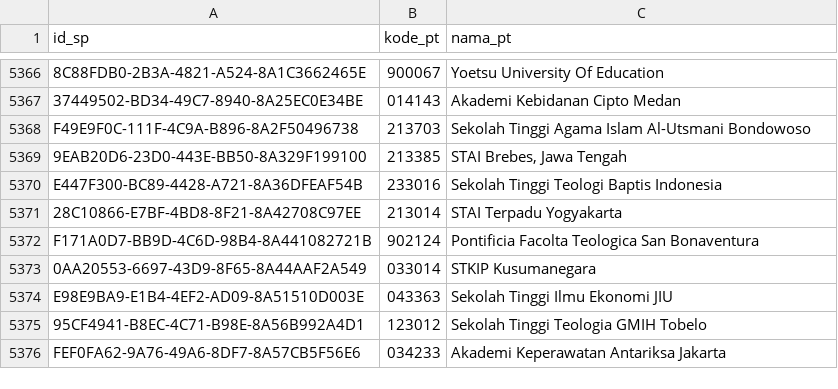
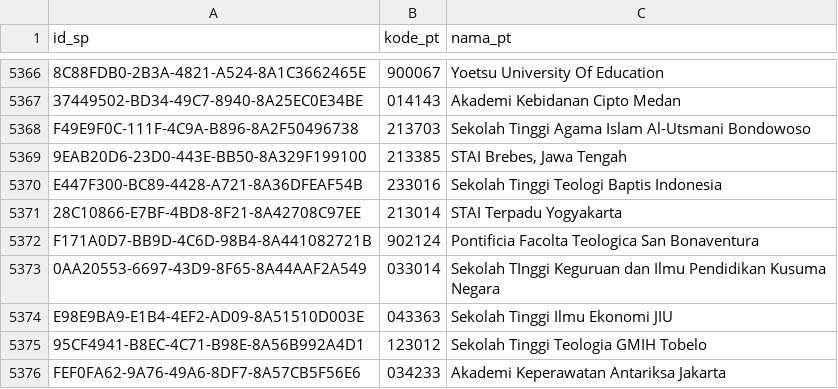
Before and after one commit to mzakiyuddin/daftar-perguruan-tinggi-indonesia, a CSV file: data/data.csv, drawn as a sheet; only a part is shown, gaps mark what is left out.

```diff
--- a/data/data.csv
+++ b/data/data.csv
@@ -5372,3 +5372,3 @@ E447F300-BC89-4428-A721-8A36DFEAF54B,233016,Sekolah Tinggi Teologi Baptis Indone
 F171A0D7-BB9D-4C6D-98B4-8A441082721B,902124,Pontificia Facolta Teologica San Bonaventura
-0AA20553-6697-43D9-8F65-8A44AAF2A549,033014,STKIP Kusumanegara
+0AA20553-6697-43D9-8F65-8A44AAF2A549,033014,Sekolah TInggi Keguruan dan Ilmu Pendidikan Kusuma Negara
 E98E9BA9-E1B4-4EF2-AD09-8A51510D003E,043363,Sekolah Tinggi  Ilmu Ekonomi JIU
```
Also changed, not shown: 1 other file.
